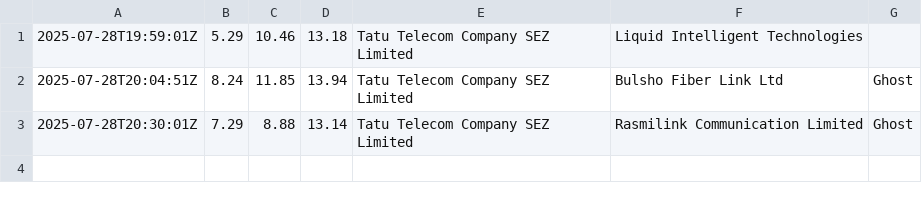
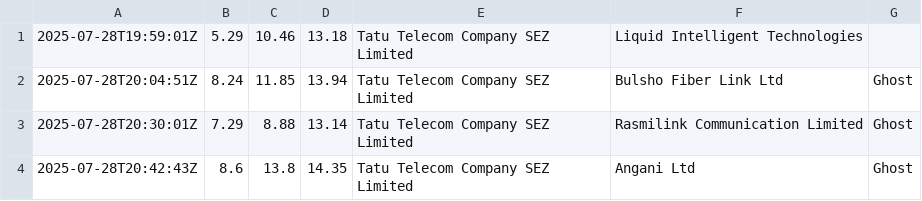
Before and after one commit to Gerald-GG/Network-Speed-Monitoring-Tool, a CSV file: logs/raw_data.csv, drawn as a sheet; the diff names each change by its address in the sheet, - before the commit and + after, or states it on an @@ line.

```diff
--- a/logs/raw_data.csv
+++ b/logs/raw_data.csv
+row 4: 2025-07-28T20:42:43Z | 8.6 | 13.8 | 14.35 | Tatu Telecom Company SEZ Limited | Angani Ltd | Ghost
```
Also changed, not shown: logs/speedtest_log.csv, 2 other files.
